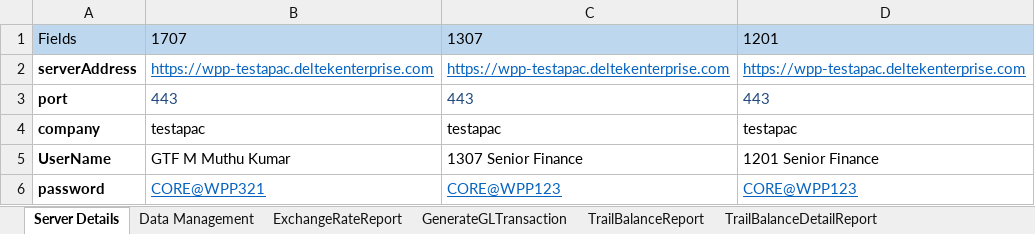
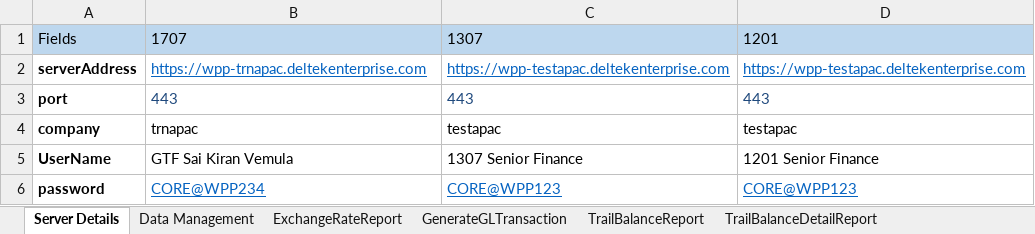
Before and after one commit to Thiyagarajan2022/GlobalTestSuiteAutomation1, an Excel workbook: SmokeSuite/TestResource/Smoke/DS_IND_SMOKE.xlsx, sheet Server Details, drawn as a sheet; values as stored, in another font and other column widths than the file's, no borders; the diff names each change by its address in the sheet, - before the commit and + after, or states it on an @@ line.

Commit message:
Updated smoke scripts

```diff
--- a/SmokeSuite/TestResource/Smoke/DS_IND_SMOKE.xlsx (sheet Server Details)
+++ b/SmokeSuite/TestResource/Smoke/DS_IND_SMOKE.xlsx (sheet Server Details)
-B2: https://wpp-testapac.deltekenterprise.com
+B2: https://wpp-trnapac.deltekenterprise.com
-B4: testapac
+B4: trnapac
-B5: GTF M Muthu Kumar
+B5: GTF Sai Kiran Vemula
-B6: CORE@WPP321
+B6: CORE@WPP234
```
Also changed, not shown: sheet Data Management, SmokeSuite/TestResource/EnvParamaters.xlsx, SmokeSuite/TestResource/TC_RunManager.xlsx, 47 other files.
